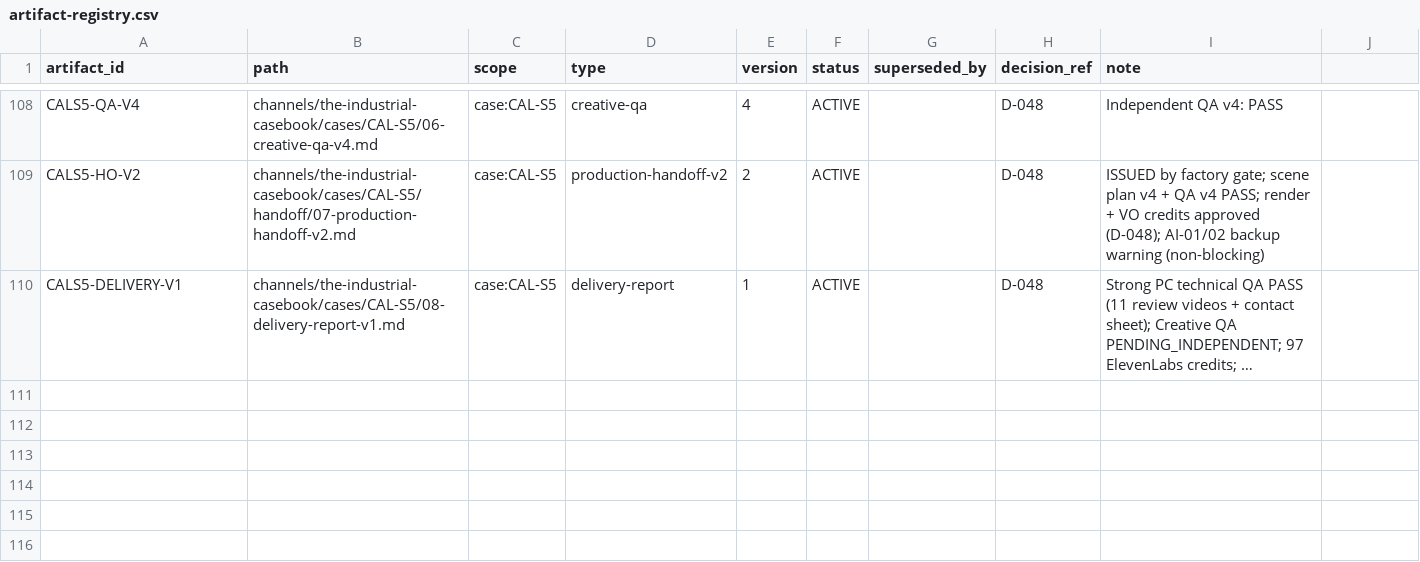
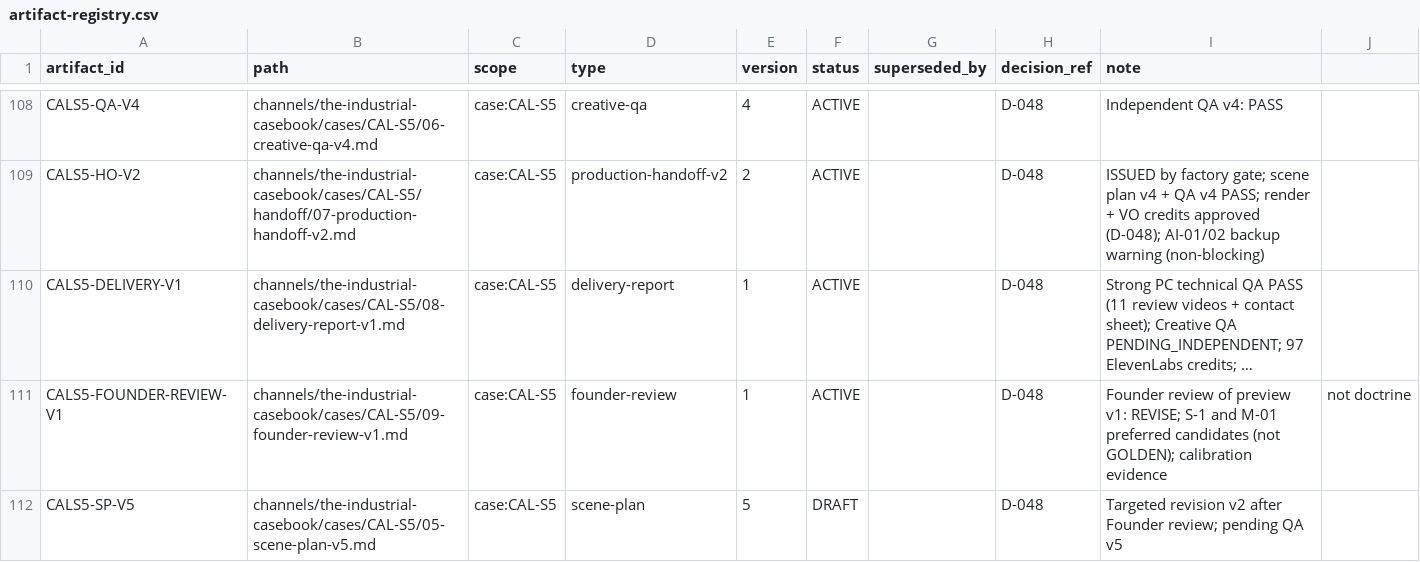
Before and after one commit to Maglorex/ai-media-company-os, a CSV file: company/state/artifact-registry.csv, drawn as a sheet; only a part is shown, gaps mark what is left out; long unchanged cells end in …; the diff names each change by its address in the sheet, - before the commit and + after, or states it on an @@ line.

```diff
--- a/company/state/artifact-registry.csv
+++ b/company/state/artifact-registry.csv
+row 111: CALS5-FOUNDER-REVIEW-V1 | channels/the-industrial-casebook/cases/CAL-S5/09-founder-review-v1.md | case:CAL-S5 | founder-review | 1 | ACTIVE |  | D-048 | Founder review of preview v1: REVISE; S-1 and M-01 preferred candidates (not GOLDEN); calibration evidence | not doctrine
+row 112: CALS5-SP-V5 | channels/the-industrial-casebook/cases/CAL-S5/05-scene-plan-v5.md | case:CAL-S5 | scene-plan | 5 | DRAFT |  | D-048 | Targeted revision v2 after Founder review; pending QA v5
```
Also changed, not shown: channels/the-industrial-casebook/cases/CAL-S5/handoff/asset-manifest.csv, channels/the-industrial-casebook/cases/CAL-S5/rights-ledger.csv, 7 other files.
